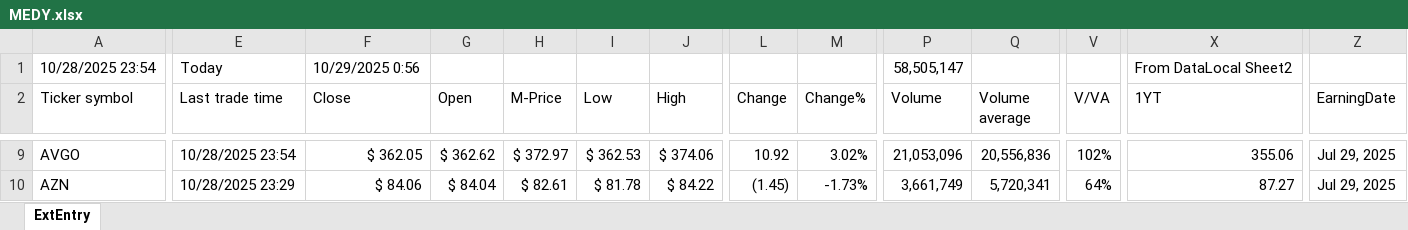
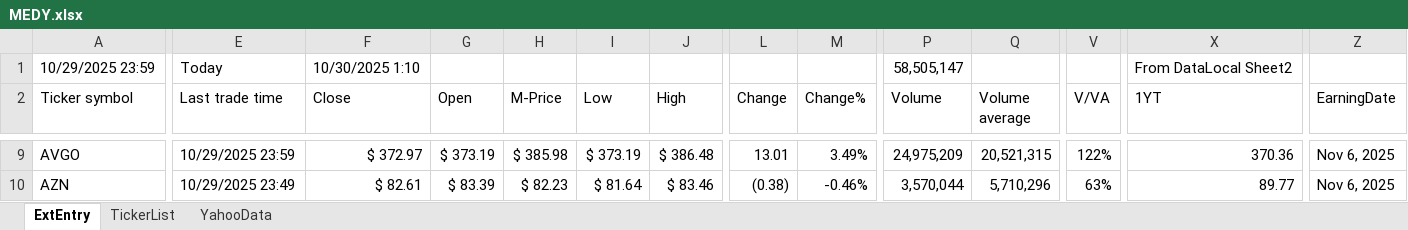
Before and after one commit to KostaDY/NikyClean, an Excel workbook: MEDY.xlsx, sheet ExtEntry, drawn as a sheet; only a part is shown, gaps mark what is left out; values as stored, in another font and other column widths than the file's, no cell formats; conditional formats and table styles not drawn; the diff covers the shown part only; the diff names each change by its address in the sheet, - before the commit and + after, or states it on an @@ line.

Commit message:
Update MEDY.xlsx with latest data

```diff
--- a/MEDY.xlsx (sheet ExtEntry)
+++ b/MEDY.xlsx (sheet ExtEntry)
+sheet tab: TickerList
+sheet tab: YahooData
-A1 (Ticker symbol): 10/28/2025 23:54
+A1 (Ticker symbol): 10/29/2025 23:59
-F1 (Close): 10/29/2025 0:56
+F1 (Close): 10/30/2025 1:10
-E9 (Last trade time): 10/28/2025 23:54
+E9 (Last trade time): 10/29/2025 23:59
-F9 (Close): $ 362.05
+F9 (Close): $ 372.97
-G9 (Open): $ 362.62
+G9 (Open): $ 373.19
-H9 (M-Price): $ 372.97
+H9 (M-Price): $ 385.98
-I9 (Low): $ 362.53
+I9 (Low): $ 373.19
-J9 (High): $ 374.06
+J9 (High): $ 386.48
-L9 (Change): 10.92
+L9 (Change): 13.01
-M9 (Change%): 3.02%
+M9 (Change%): 3.49%
-P9 (Volume): 21,053,096
+P9 (Volume): 24,975,209
-Q9 (Volume average): 20,556,836
+Q9 (Volume average): 20,521,315
-V9 (V/VA): 102%
+V9 (V/VA): 122%
-X9 (1YT): 355.06
+X9 (1YT): 370.36
-Z9:Z10 (EarningDate): Jul 29, 2025
+Z9:Z10 (EarningDate): Nov 6, 2025
-E10 (Last trade time): 10/28/2025 23:29
+E10 (Last trade time): 10/29/2025 23:49
-F10 (Close): $ 84.06
+F10 (Close): $ 82.61
-G10 (Open): $ 84.04
+G10 (Open): $ 83.39
-H10 (M-Price): $ 82.61
+H10 (M-Price): $ 82.23
-I10 (Low): $ 81.78
+I10 (Low): $ 81.64
-J10 (High): $ 84.22
+J10 (High): $ 83.46
-L10 (Change): (1.45)
+L10 (Change): (0.38)
-M10 (Change%): -1.73%
+M10 (Change%): -0.46%
-P10 (Volume): 3,661,749
+P10 (Volume): 3,570,044
-Q10 (Volume average): 5,720,341
+Q10 (Volume average): 5,710,296
-V10 (V/VA): 64%
+V10 (V/VA): 63%
-X10 (1YT): 87.27
+X10 (1YT): 89.77
```
Also changed, not shown: 4 added rows, 4 removed rows and 1339 edited cells elsewhere in this sheet, cell formats.
